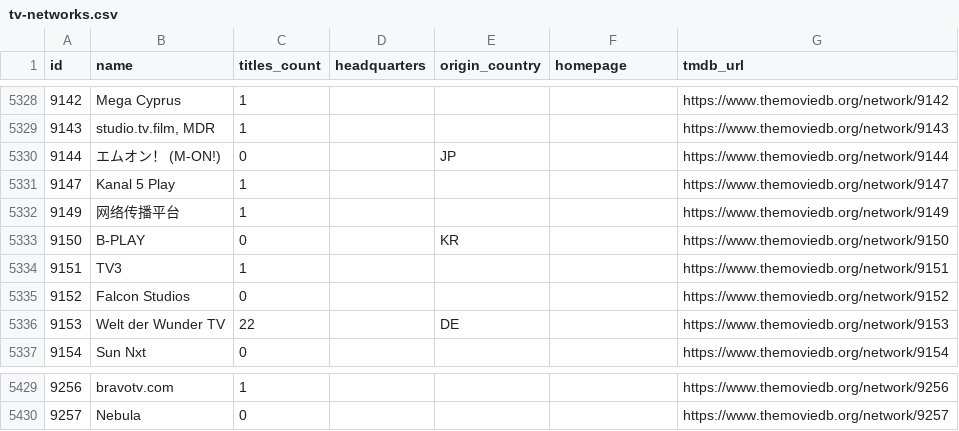
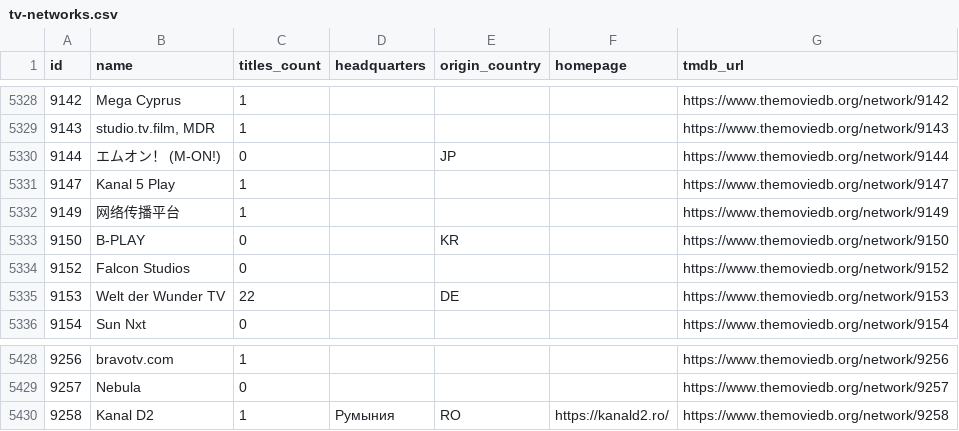
Before and after one commit to davecollections/tmdb-id-lookup, a CSV file: data/tv-networks.csv, drawn as a sheet; only a part is shown, gaps mark what is left out.

```diff
--- a/data/tv-networks.csv
+++ b/data/tv-networks.csv
@@ -5333,3 +5333,2 @@ id,name,titles_count,headquarters,origin_country,homepage,tmdb_url
 9150,B-PLAY,0,,KR,,https://www.themoviedb.org/network/9150
-9151,TV3,1,,,,https://www.themoviedb.org/network/9151
 9152,Falcon Studios,0,,,,https://www.themoviedb.org/network/9152
@@ -5430 +5429,2 @@ id,name,titles_count,headquarters,origin_country,homepage,tmdb_url
 9257,Nebula,0,,,,https://www.themoviedb.org/network/9257
+9258,Kanal D2,1,Румыния,RO,https://kanald2.ro/,https://www.themoviedb.org/network/9258
```
Also changed, not shown: 5 other files.
